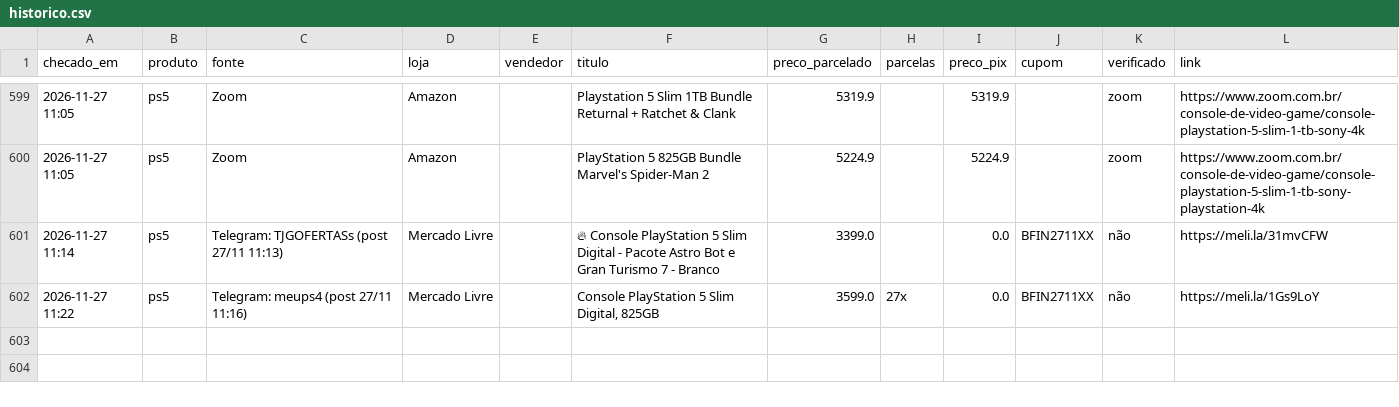
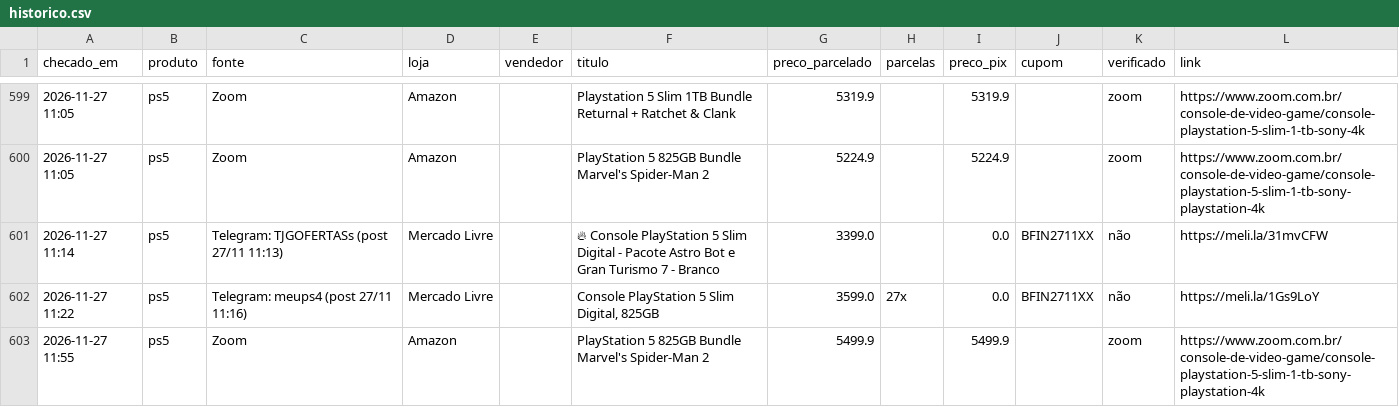
Before and after one commit to leo-barbieri/monitor-precos, a CSV file: data/historico.csv, drawn as a sheet; only a part is shown, gaps mark what is left out; the diff names each change by its address in the sheet, - before the commit and + after, or states it on an @@ line.

```diff
--- a/data/historico.csv
+++ b/data/historico.csv
+row 603: 2026-11-27 11:55 | ps5 | Zoom | Amazon |  | PlayStation 5 825GB Bundle Marvel's Spider-Man 2 | 5499.9 |  | 5499.9 |  | zoom | https://www.zoom.com.br/console-de-video-game/console-playstation-5-slim-1-tb-sony-playstation-4k
```
Also changed, not shown: 1 other file.
